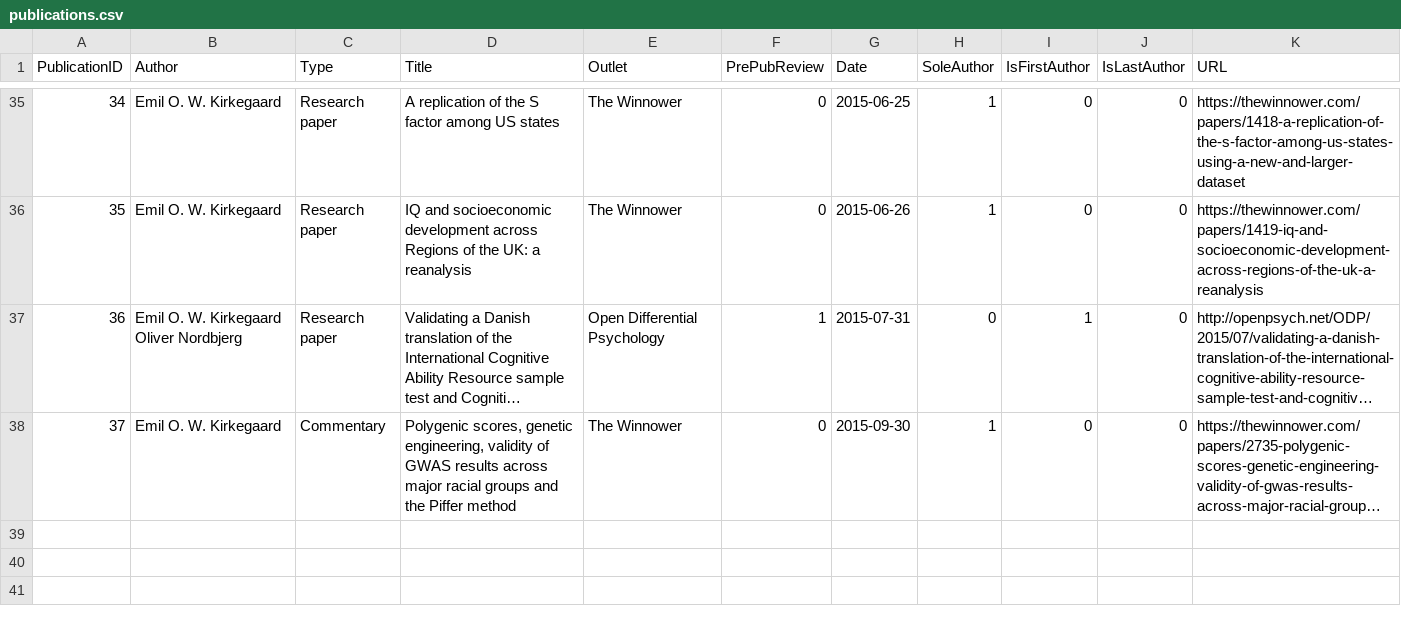
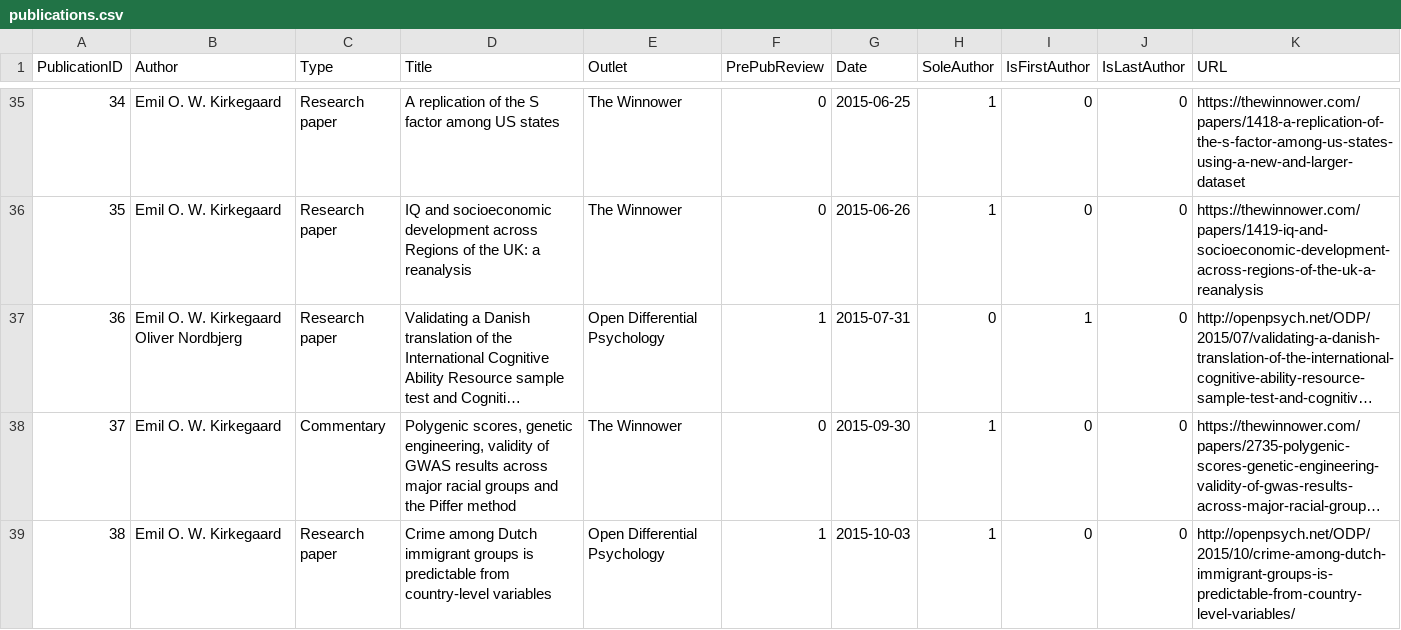
Before and after one commit to Deleetdk/emilkirkegaard_dk, a CSV file: publications.csv, drawn as a sheet; only a part is shown, gaps mark what is left out; long unchanged cells end in …; the diff names each change by its address in the sheet, - before the commit and + after, or states it on an @@ line.

Commit message:
added new paper

```diff
--- a/publications.csv
+++ b/publications.csv
+row 39: 38 | Emil O. W. Kirkegaard | Research paper | Crime among Dutch immigrant groups is predictable from country-level variables | Open Differential Psychology | 1 | 2015-10-03 | 1 | 0 | 0 | http://openpsych.net/ODP/2015/10/crime-among-dutch-immigrant-groups-is-predictable-from-country-level-variables/
```
